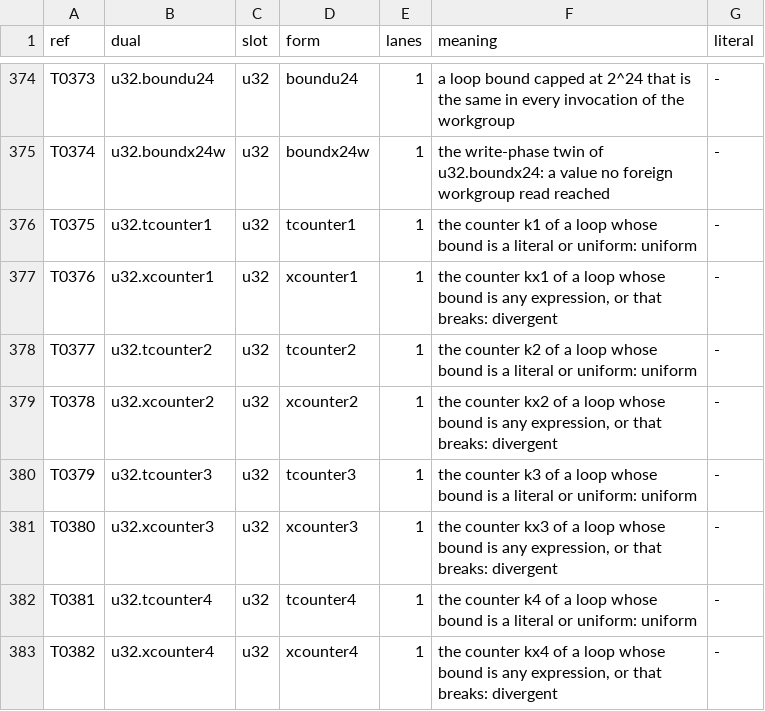
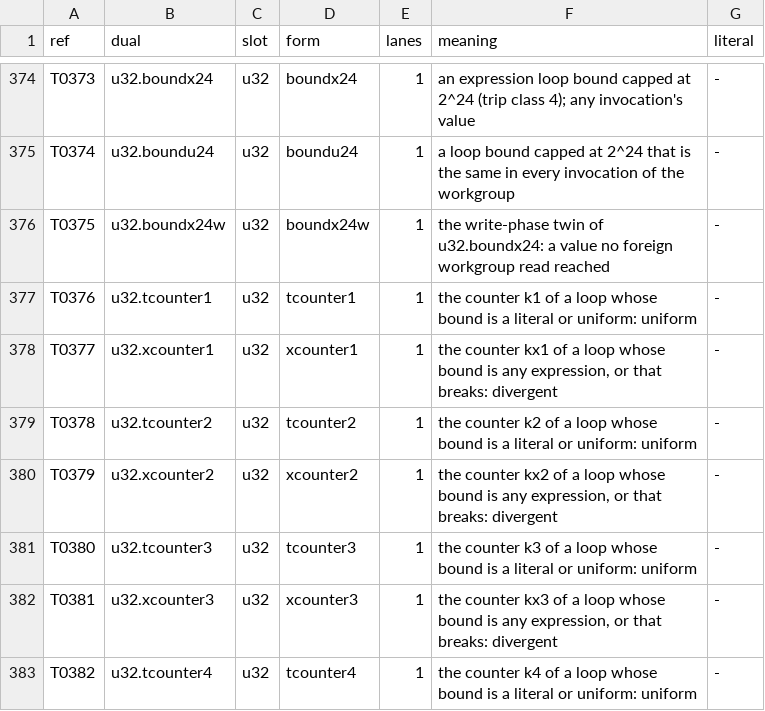
Before and after one commit to Gamakon/fuller, a TSV file: kingdoms/wgsl_true/mod/kmeans_update/types.tsv, drawn as a sheet; only a part is shown, gaps mark what is left out; the diff covers the shown part only; the diff names each change by its address in the sheet, - before the commit and + after, or states it on an @@ line.

Commit message:
fix(wgsl_true): a k-means loop's trip count is bounded by the problem's sizes (n, k, d, literals to 4096, + * / >> min max), never a free literal or a load
- loops.py size_bounds: type u32.size and rows size.<field>, size.lit, size.<op>; bound.of_index_c and
  bound.of_uniform_c take u32.size in an interface that names its size fields (kmeans_update, kmeans_update_segmented);
  every other interface generates byte for byte as before. Tables regenerated; lit4096 gains 255 and 256.
- reader: a loop reads its bound as the bound row's own argument type; a size literal is size.lit over lit4096.
- TrueKingdom::unbounded_loops; test: the smoke run's two mutant bound forms do not read, A7 and the scatter form read
  exactly, 300 random modules of each table have every loop bounded by the sizes.
- A7's workgroup bound at the timing input 125,841,664 (one node fewer an invocation).
- docs: the timing rules of 2026-10-31 (yardstick, unsplit, warm-up, runs a side, size-bounded trip counts).

```diff
--- a/kingdoms/wgsl_true/mod/kmeans_update/types.tsv
+++ b/kingdoms/wgsl_true/mod/kmeans_update/types.tsv
-B374 (dual): u32.boundu24
+B374 (dual): u32.boundx24
-D374 (form): boundu24
+D374 (form): boundx24
-F374 (meaning): a loop bound capped at 2^24 that is the same in every invocation of the workgroup
+F374 (meaning): an expression loop bound capped at 2^24 (trip class 4); any invocation's value
-B375 (dual): u32.boundx24w
+B375 (dual): u32.boundu24
-D375 (form): boundx24w
+D375 (form): boundu24
-F375 (meaning): the write-phase twin of u32.boundx24: a value no foreign workgroup read reached
+F375 (meaning): a loop bound capped at 2^24 that is the same in every invocation of the workgroup
-B376 (dual): u32.tcounter1
+B376 (dual): u32.boundx24w
-D376 (form): tcounter1
+D376 (form): boundx24w
-F376 (meaning): the counter k1 of a loop whose bound is a literal or uniform: uniform
+F376 (meaning): the write-phase twin of u32.boundx24: a value no foreign workgroup read reached
-B377 (dual): u32.xcounter1
+B377 (dual): u32.tcounter1
-D377 (form): xcounter1
+D377 (form): tcounter1
-F377 (meaning): the counter kx1 of a loop whose bound is any expression, or that breaks: divergent
+F377 (meaning): the counter k1 of a loop whose bound is a literal or uniform: uniform
-B378 (dual): u32.tcounter2
+B378 (dual): u32.xcounter1
-D378 (form): tcounter2
+D378 (form): xcounter1
-F378 (meaning): the counter k2 of a loop whose bound is a literal or uniform: uniform
+F378 (meaning): the counter kx1 of a loop whose bound is any expression, or that breaks: divergent
-B379 (dual): u32.xcounter2
+B379 (dual): u32.tcounter2
-D379 (form): xcounter2
+D379 (form): tcounter2
-F379 (meaning): the counter kx2 of a loop whose bound is any expression, or that breaks: divergent
+F379 (meaning): the counter k2 of a loop whose bound is a literal or uniform: uniform
-B380 (dual): u32.tcounter3
+B380 (dual): u32.xcounter2
-D380 (form): tcounter3
+D380 (form): xcounter2
-F380 (meaning): the counter k3 of a loop whose bound is a literal or uniform: uniform
+F380 (meaning): the counter kx2 of a loop whose bound is any expression, or that breaks: divergent
-B381 (dual): u32.xcounter3
+B381 (dual): u32.tcounter3
-D381 (form): xcounter3
+D381 (form): tcounter3
-F381 (meaning): the counter kx3 of a loop whose bound is any expression, or that breaks: divergent
+F381 (meaning): the counter k3 of a loop whose bound is a literal or uniform: uniform
-B382 (dual): u32.tcounter4
+B382 (dual): u32.xcounter3
-D382 (form): tcounter4
+D382 (form): xcounter3
-F382 (meaning): the counter k4 of a loop whose bound is a literal or uniform: uniform
+F382 (meaning): the counter kx3 of a loop whose bound is any expression, or that breaks: divergent
-B383 (dual): u32.xcounter4
+B383 (dual): u32.tcounter4
-D383 (form): xcounter4
+D383 (form): tcounter4
-F383 (meaning): the counter kx4 of a loop whose bound is any expression, or that breaks: divergent
+F383 (meaning): the counter k4 of a loop whose bound is a literal or uniform: uniform
```
Also changed, not shown: 1 added row and 151 edited cells elsewhere in this file, kingdoms/wgsl_true/mod/kmeans_update_segmented/constants.tsv, kingdoms/wgsl_true/mod/kmeans_update_segmented/types.tsv, 8 other files.
